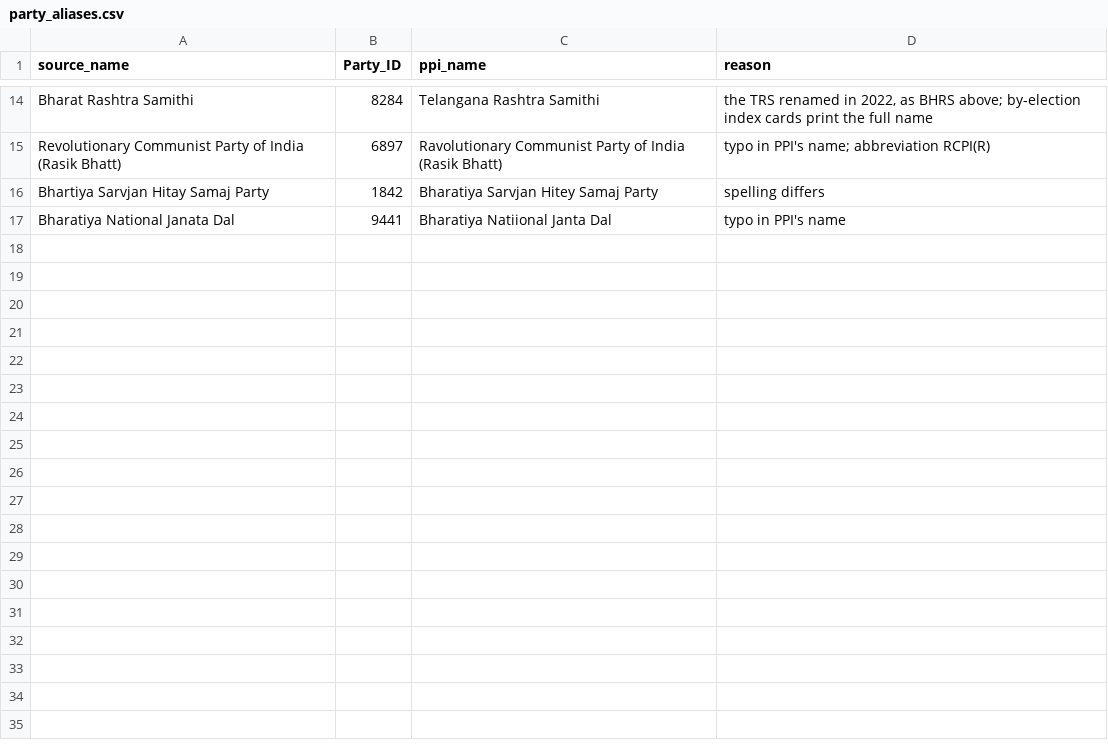
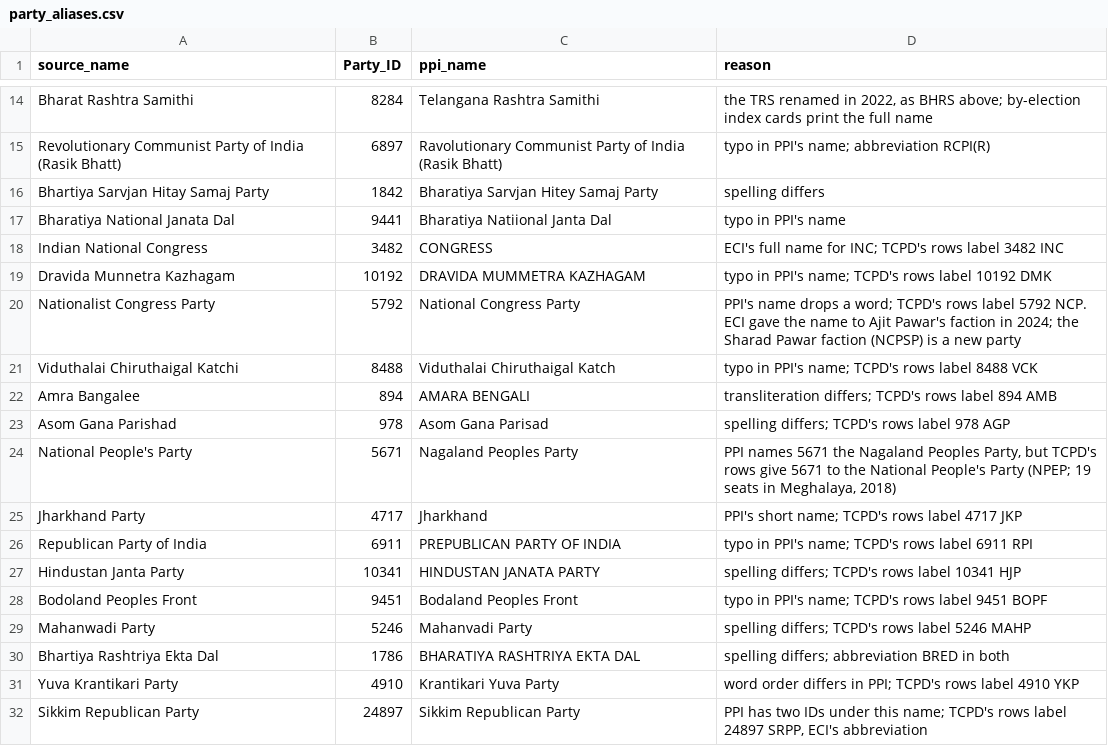
Before and after one commit to in-rolls/eci_results, a CSV file: data/party_aliases.csv, drawn as a sheet; only a part is shown, gaps mark what is left out; the diff names each change by its address in the sheet, - before the commit and + after, or states it on an @@ line.

```diff
--- a/data/party_aliases.csv
+++ b/data/party_aliases.csv
+row 18: Indian National Congress | 3482 | CONGRESS | ECI's full name for INC; TCPD's rows label 3482 INC
+row 19: Dravida Munnetra Kazhagam | 10192 | DRAVIDA MUMMETRA KAZHAGAM | typo in PPI's name; TCPD's rows label 10192 DMK
+row 20: Nationalist Congress Party | 5792 | National Congress Party | PPI's name drops a word; TCPD's rows label 5792 NCP. ECI gave the name to Ajit Pawar's faction in 2024; the Sharad Pawar faction (NCPSP) is a new party
+row 21: Viduthalai Chiruthaigal Katchi | 8488 | Viduthalai Chiruthaigal Katch | typo in PPI's name; TCPD's rows label 8488 VCK
+row 22: Amra Bangalee | 894 | AMARA BENGALI | transliteration differs; TCPD's rows label 894 AMB
+row 23: Asom Gana Parishad | 978 | Asom Gana Parisad | spelling differs; TCPD's rows label 978 AGP
+row 24: National People's Party | 5671 | Nagaland Peoples Party | PPI names 5671 the Nagaland Peoples Party, but TCPD's rows give 5671 to the National People's Party (NPEP; 19 seats in Meghalaya, 2018)
+row 25: Jharkhand Party | 4717 | Jharkhand | PPI's short name; TCPD's rows label 4717 JKP
+row 26: Republican Party of India | 6911 | PREPUBLICAN PARTY OF INDIA | typo in PPI's name; TCPD's rows label 6911 RPI
+row 27: Hindustan Janta Party | 10341 | HINDUSTAN JANATA PARTY | spelling differs; TCPD's rows label 10341 HJP
+row 28: Bodoland Peoples Front | 9451 | Bodaland Peoples Front | typo in PPI's name; TCPD's rows label 9451 BOPF
+row 29: Mahanwadi Party | 5246 | Mahanvadi Party | spelling differs; TCPD's rows label 5246 MAHP
+row 30: Bhartiya Rashtriya Ekta Dal | 1786 | BHARATIYA RASHTRIYA EKTA DAL | spelling differs; abbreviation BRED in both
+row 31: Yuva Krantikari Party | 4910 | Krantikari Yuva Party | word order differs in PPI; TCPD's rows label 4910 YKP
+row 32: Sikkim Republican Party | 24897 | Sikkim Republican Party | PPI has two IDs under this name; TCPD's rows label 24897 SRPP, ECI's abbreviation
```
Also changed, not shown: data/release/parties_not_in_ppi.csv, data/release/party_matches.csv, 10 other files.
